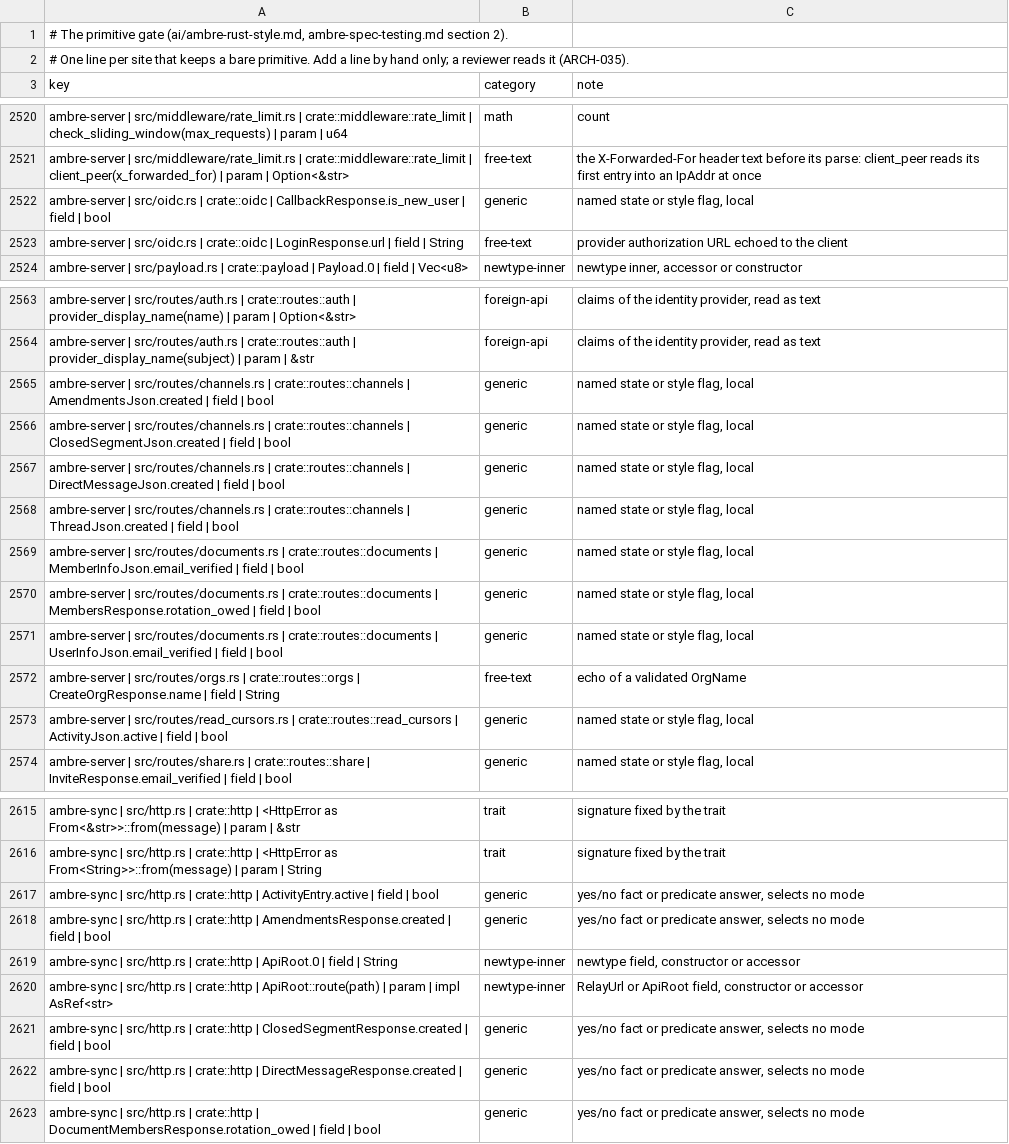
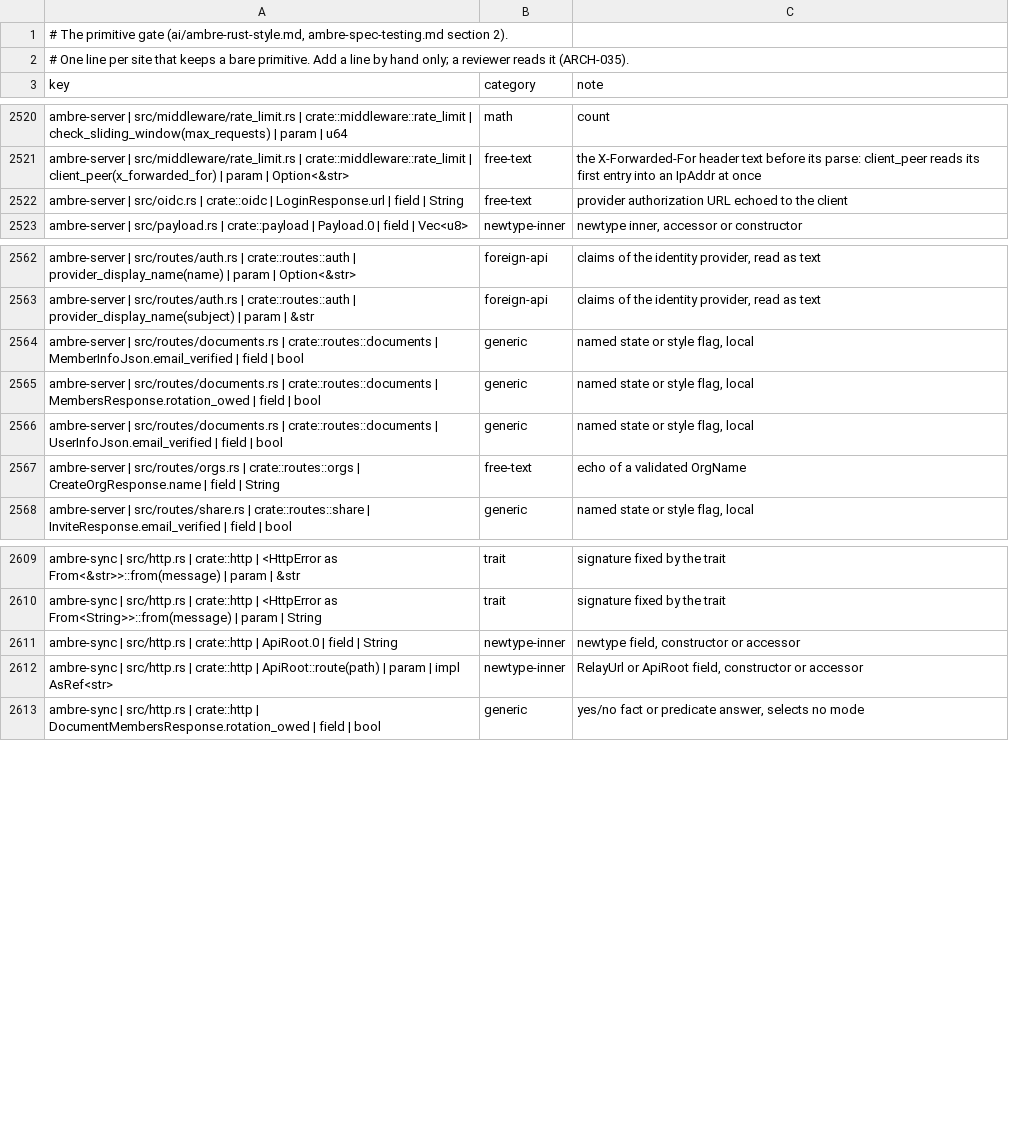
Before and after one commit to ambre-suite/ambre, a TSV file: specs/1-Foundations/ambre-primitives.tsv, drawn as a sheet; only a part is shown, gaps mark what is left out; the diff covers the shown part only.

```diff
--- a/specs/1-Foundations/ambre-primitives.tsv
+++ b/specs/1-Foundations/ambre-primitives.tsv
@@ -2521,3 +2521,2 @@ ambre-server | src/middleware/rate_limit.rs | crate::middleware::rate_limit | ch
 ambre-server | src/middleware/rate_limit.rs | crate::middleware::rate_limit | client_peer(x_forwarded_for) | param | Option<&str>	free-text	the X-Forwarded-For header text before its parse: client_peer reads its first entry into an IpAddr at once
-ambre-server | src/oidc.rs | crate::oidc | CallbackResponse.is_new_user | field | bool	generic	named state or style flag, local
 ambre-server | src/oidc.rs | crate::oidc | LoginResponse.url | field | String	free-text	provider authorization URL echoed to the client
@@ -2564,6 +2563,2 @@ ambre-server | src/routes/auth.rs | crate::routes::auth | provider_display_name(
 ambre-server | src/routes/auth.rs | crate::routes::auth | provider_display_name(subject) | param | &str	foreign-api	claims of the identity provider, read as text
-ambre-server | src/routes/channels.rs | crate::routes::channels | AmendmentsJson.created | field | bool	generic	named state or style flag, local
-ambre-server | src/routes/channels.rs | crate::routes::channels | ClosedSegmentJson.created | field | bool	generic	named state or style flag, local
-ambre-server | src/routes/channels.rs | crate::routes::channels | DirectMessageJson.created | field | bool	generic	named state or style flag, local
-ambre-server | src/routes/channels.rs | crate::routes::channels | ThreadJson.created | field | bool	generic	named state or style flag, local
 ambre-server | src/routes/documents.rs | crate::routes::documents | MemberInfoJson.email_verified | field | bool	generic	named state or style flag, local
@@ -2572,3 +2567,2 @@ ambre-server | src/routes/documents.rs | crate::routes::documents | UserInfoJson
 ambre-server | src/routes/orgs.rs | crate::routes::orgs | CreateOrgResponse.name | field | String	free-text	echo of a validated OrgName
-ambre-server | src/routes/read_cursors.rs | crate::routes::read_cursors | ActivityJson.active | field | bool	generic	named state or style flag, local
 ambre-server | src/routes/share.rs | crate::routes::share | InviteResponse.email_verified | field | bool	generic	named state or style flag, local
@@ -2616,8 +2610,4 @@ ambre-sync | src/http.rs | crate::http | <HttpError as From<&str>>::from(message
 ambre-sync | src/http.rs | crate::http | <HttpError as From<String>>::from(message) | param | String	trait	signature fixed by the trait
-ambre-sync | src/http.rs | crate::http | ActivityEntry.active | field | bool	generic	yes/no fact or predicate answer, selects no mode
-ambre-sync | src/http.rs | crate::http | AmendmentsResponse.created | field | bool	generic	yes/no fact or predicate answer, selects no mode
 ambre-sync | src/http.rs | crate::http | ApiRoot.0 | field | String	newtype-inner	newtype field, constructor or accessor
 ambre-sync | src/http.rs | crate::http | ApiRoot::route(path) | param | impl AsRef<str>	newtype-inner	RelayUrl or ApiRoot field, constructor or accessor
-ambre-sync | src/http.rs | crate::http | ClosedSegmentResponse.created | field | bool	generic	yes/no fact or predicate answer, selects no mode
-ambre-sync | src/http.rs | crate::http | DirectMessageResponse.created | field | bool	generic	yes/no fact or predicate answer, selects no mode
 ambre-sync | src/http.rs | crate::http | DocumentMembersResponse.rotation_owed | field | bool	generic	yes/no fact or predicate answer, selects no mode
```
Also changed, not shown: 1 removed row elsewhere in this file, 10 other files.
